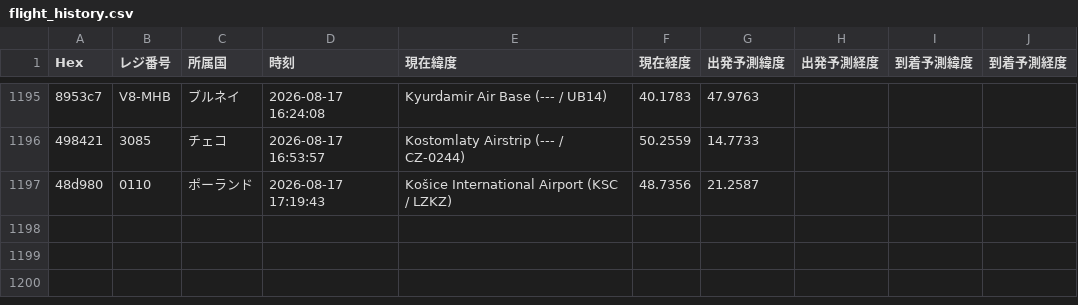
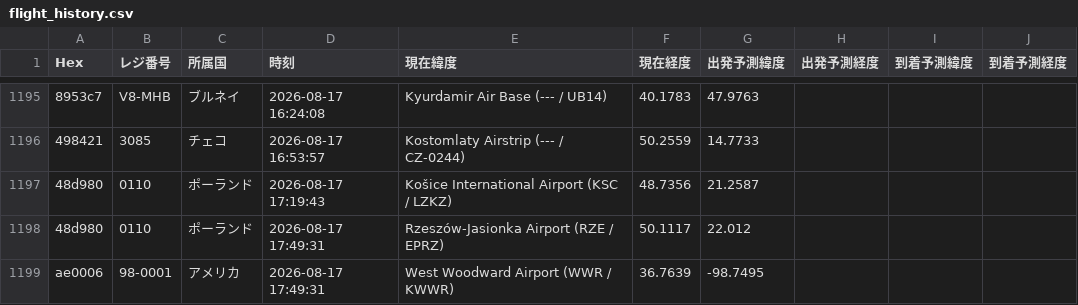
Before and after one commit to wata9857-ops/airtraking, a CSV file: flight_history.csv, drawn as a sheet; only a part is shown, gaps mark what is left out; the diff names each change by its address in the sheet, - before the commit and + after, or states it on an @@ line.

```diff
--- a/flight_history.csv
+++ b/flight_history.csv
+row 1198: 48d980 | 0110 | ポーランド | 2026-08-17 17:49:31 | Rzeszów-Jasionka Airport (RZE / EPRZ) | 50.1117 | 22.012
+row 1199: ae0006 | 98-0001 | アメリカ | 2026-08-17 17:49:31 | West Woodward Airport (WWR / KWWR) | 36.7639 | -98.7495
```
